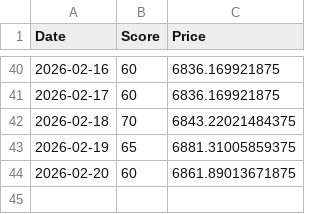
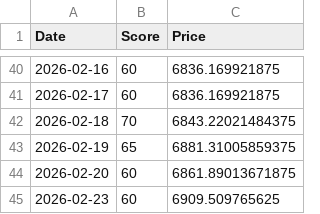
Before and after one commit to hisa-max-code/stock-bot, a CSV file: market_history.csv, drawn as a sheet; only a part is shown, gaps mark what is left out; the diff names each change by its address in the sheet, - before the commit and + after, or states it on an @@ line.

```diff
--- a/market_history.csv
+++ b/market_history.csv
+row 45: 2026-02-23 | 60 | 6909.509765625
```
